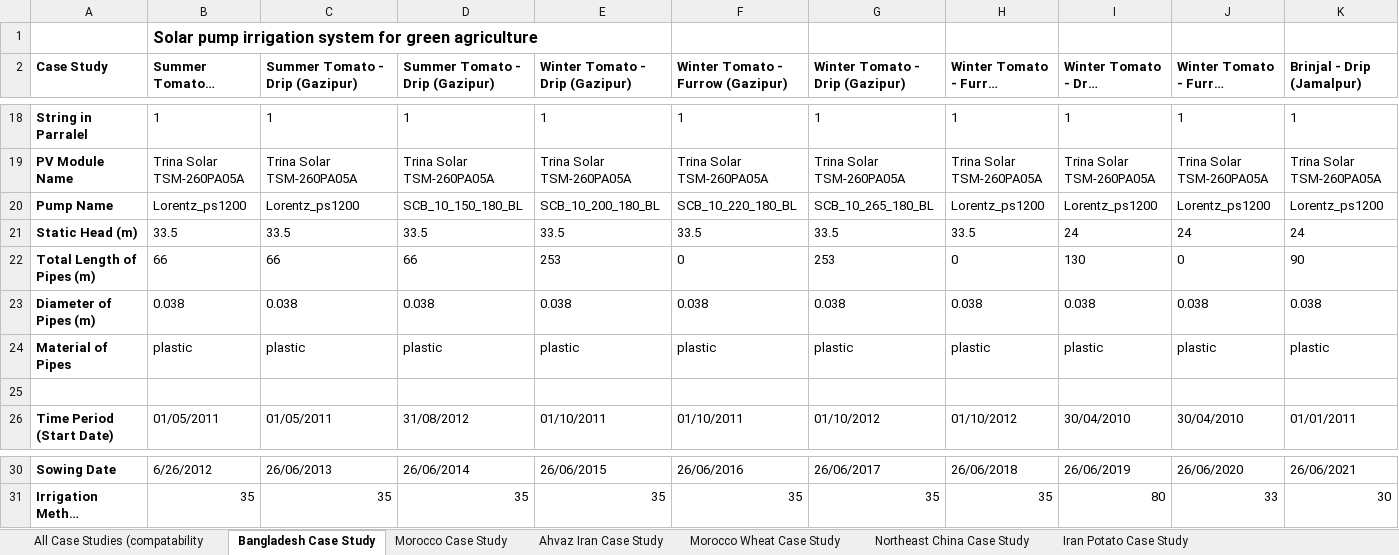
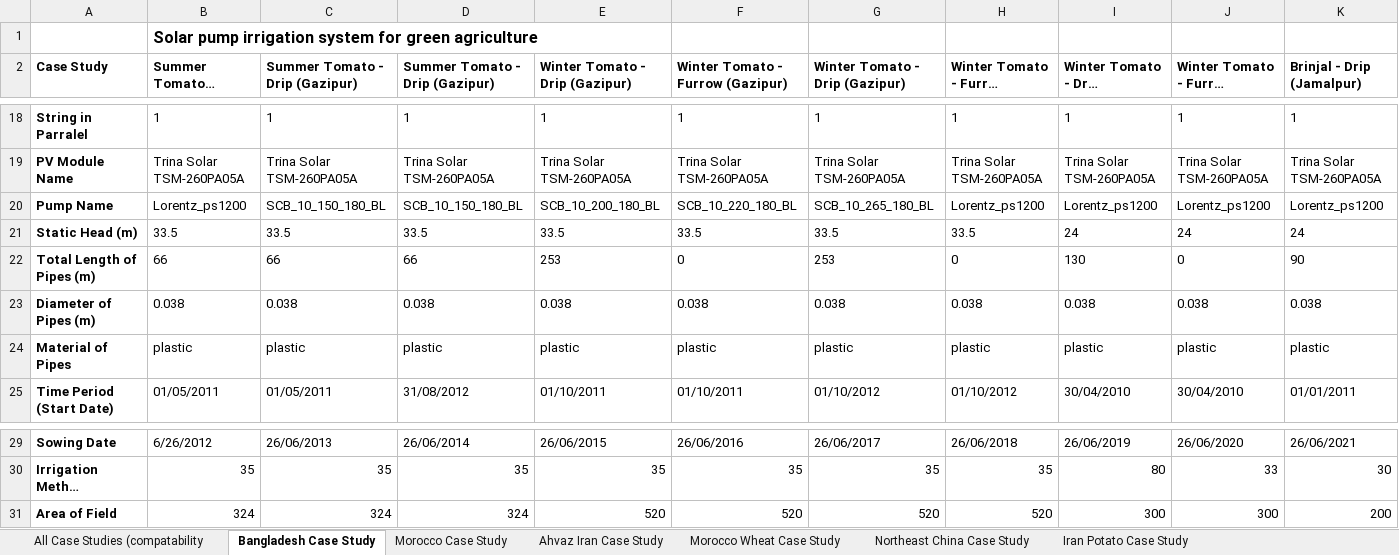
Before and after one commit to stephansmit/heliostrome, an Excel workbook: heliostrome/jip_project/results/Factors to run simulation.xlsx, sheet Bangladesh Case Study, drawn as a sheet; only a part is shown, gaps mark what is left out; long unchanged cells end in …; values as stored, in another font and other column widths than the file's, no borders; removed rows and columns are numbered as before the commit, all else as after; rows hold the shown columns only; the diff names each change by its address in the sheet, - before the commit and + after, or states it on an @@ line.

Commit message:
Updated factors to run simulation

```diff
--- a/heliostrome/jip_project/results/Factors to run simulation.xlsx (sheet Bangladesh Case Study)
+++ b/heliostrome/jip_project/results/Factors to run simulation.xlsx (sheet Bangladesh Case Study)
-C20 (Summer Tomato - Drip (Gazipur)): Lorentz_ps1200
+C20 (Summer Tomato - Drip (Gazipur)): SCB_10_150_180_BL
-row 25: (empty)
+row 31: Area of Field | 324 | 324 | 324 | 520 | 520 | 520 | 520 | 300 | 300 | 200
```
Also changed, not shown: sheet Morocco Wheat Case Study.
